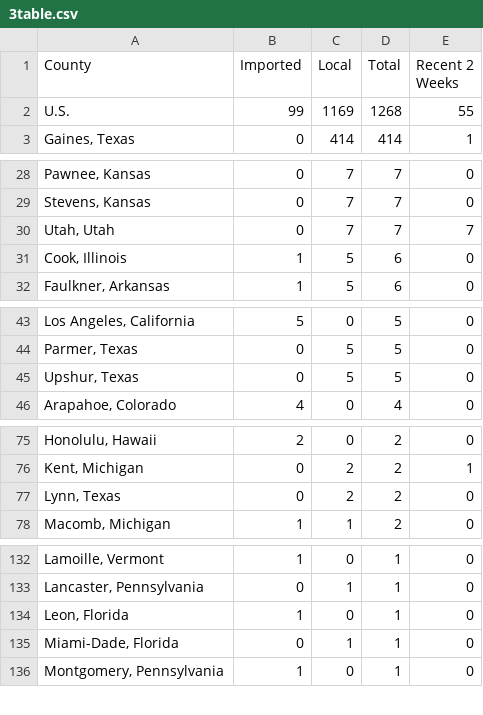
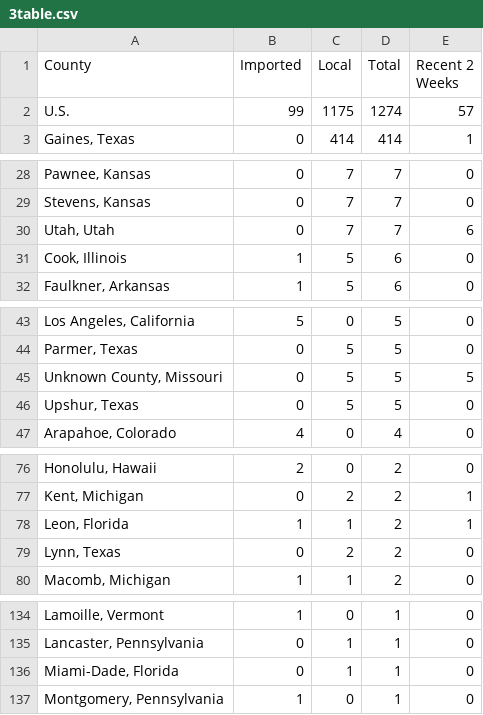
Before and after one commit to JHU-Measles-Tracking-Team/tracker_test_update, a CSV file: GitHub Ready Version/3table.csv, drawn as a sheet; only a part is shown, gaps mark what is left out; the diff covers the shown part only.

```diff
--- a/GitHub Ready Version/3table.csv
+++ b/GitHub Ready Version/3table.csv
@@ -1,3 +1,3 @@
 County,Imported,Local,Total,Recent 2 Weeks
-U.S.,99,1169,1268,55
+U.S.,99,1175,1274,57
 "Gaines, Texas",0,414,414,1
@@ -29,3 +29,3 @@ U.S.,99,1169,1268,55
 "Stevens, Kansas",0,7,7,0
-"Utah, Utah",0,7,7,7
+"Utah, Utah",0,7,7,6
 "Cook, Illinois",1,5,6,0
@@ -44,2 +44,3 @@ U.S.,99,1169,1268,55
 "Parmer, Texas",0,5,5,0
+"Unknown County, Missouri",0,5,5,5
 "Upshur, Texas",0,5,5,0
@@ -76,2 +77,3 @@ U.S.,99,1169,1268,55
 "Kent, Michigan",0,2,2,1
+"Leon, Florida",1,1,2,1
 "Lynn, Texas",0,2,2,0
@@ -133,3 +135,2 @@ U.S.,99,1169,1268,55
 "Lancaster, Pennsylvania",0,1,1,0
-"Leon, Florida",1,0,1,0
 "Miami-Dade, Florida",0,1,1,0
```
Also changed, not shown: 3 edited cells elsewhere in this file, GitHub Ready Version/1map1.csv, GitHub Ready Version/2map2.csv, 8 other files.
